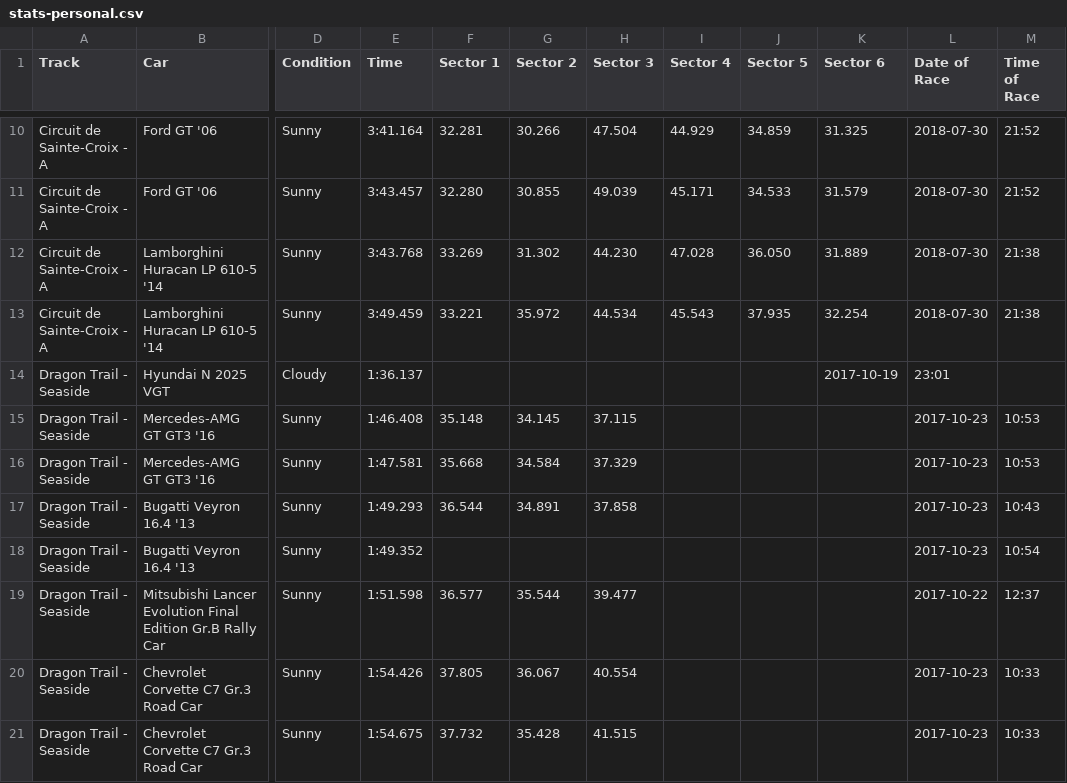
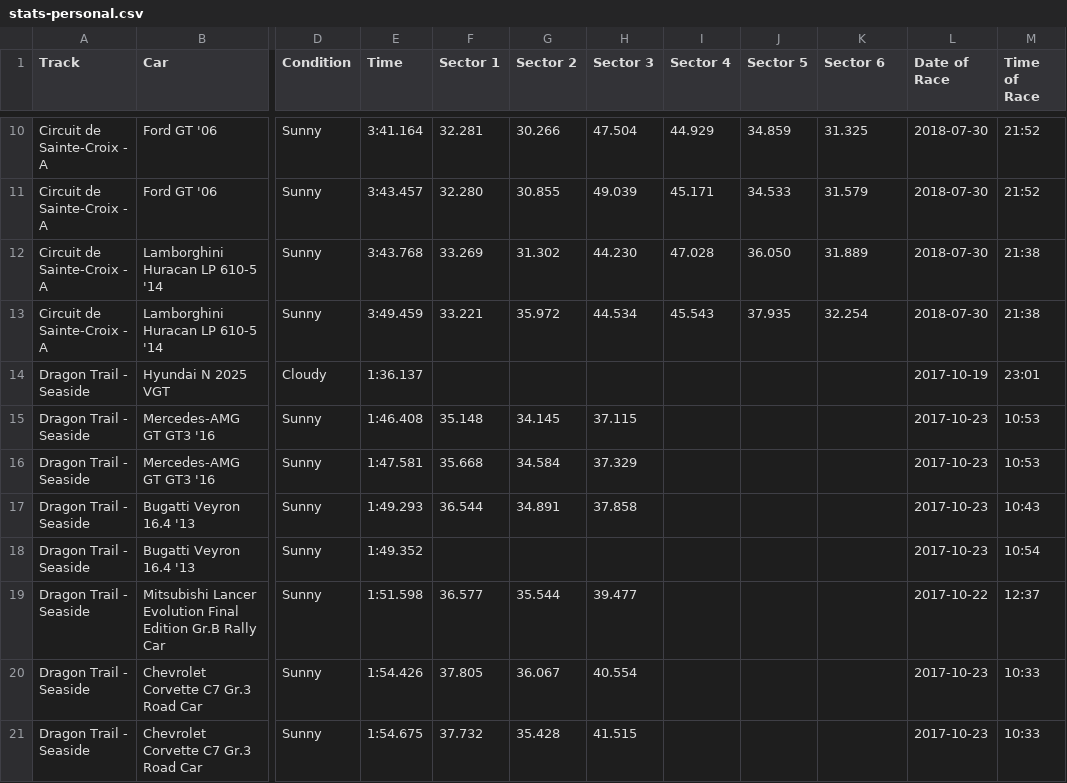
Before and after one commit to cncplyr/datasets-games, a CSV file: ps4/gran-turismo-sport/stats-personal.csv, drawn as a sheet; only a part is shown, gaps mark what is left out; the diff names each change by its address in the sheet, - before the commit and + after, or states it on an @@ line.

Commit message:
Update stats-personal.csv

```diff
--- a/ps4/gran-turismo-sport/stats-personal.csv
+++ b/ps4/gran-turismo-sport/stats-personal.csv
-K14 (Sector 6): 2017-10-19
+K14 (Sector 6): (empty)
-L14 (Date of Race): 23:01
+L14 (Date of Race): 2017-10-19
-M14 (Time of Race): (empty)
+M14 (Time of Race): 23:01
```
